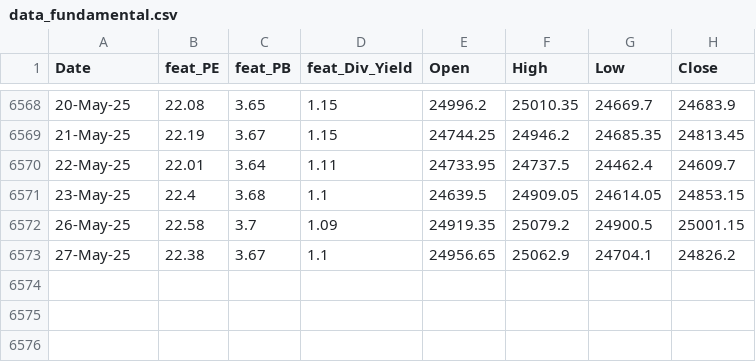
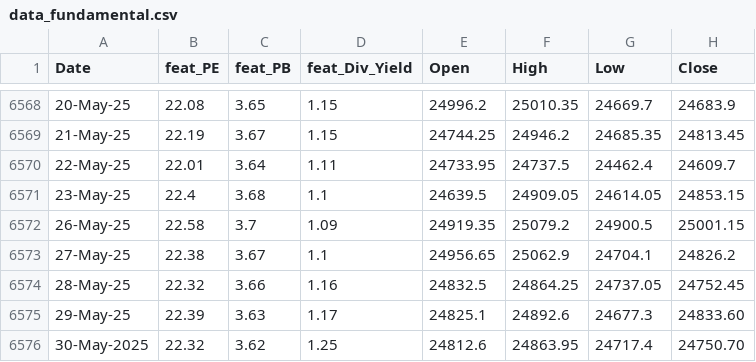
Before and after one commit to anirbanghoshsbi/.github.io, a CSV file: work/ml/data_fundamental.csv, drawn as a sheet; only a part is shown, gaps mark what is left out.

Commit message:
Update data_fundamental.csv

```diff
--- a/work/ml/data_fundamental.csv
+++ b/work/ml/data_fundamental.csv
@@ -6573 +6573,4 @@ Date,feat_PE,feat_PB,feat_Div_Yield,Open,High,Low,Close
 27-May-25,22.38,3.67,1.1,24956.65,25062.9,24704.1,24826.2
+28-May-25,22.32,3.66,1.16,24832.5,24864.25,24737.05,24752.45
+29-May-25,22.39,3.63,1.17,24825.1,24892.6,24677.3,24833.60
+30-May-2025,22.32,3.62,1.25,24812.6,24863.95,24717.4,24750.70
```
